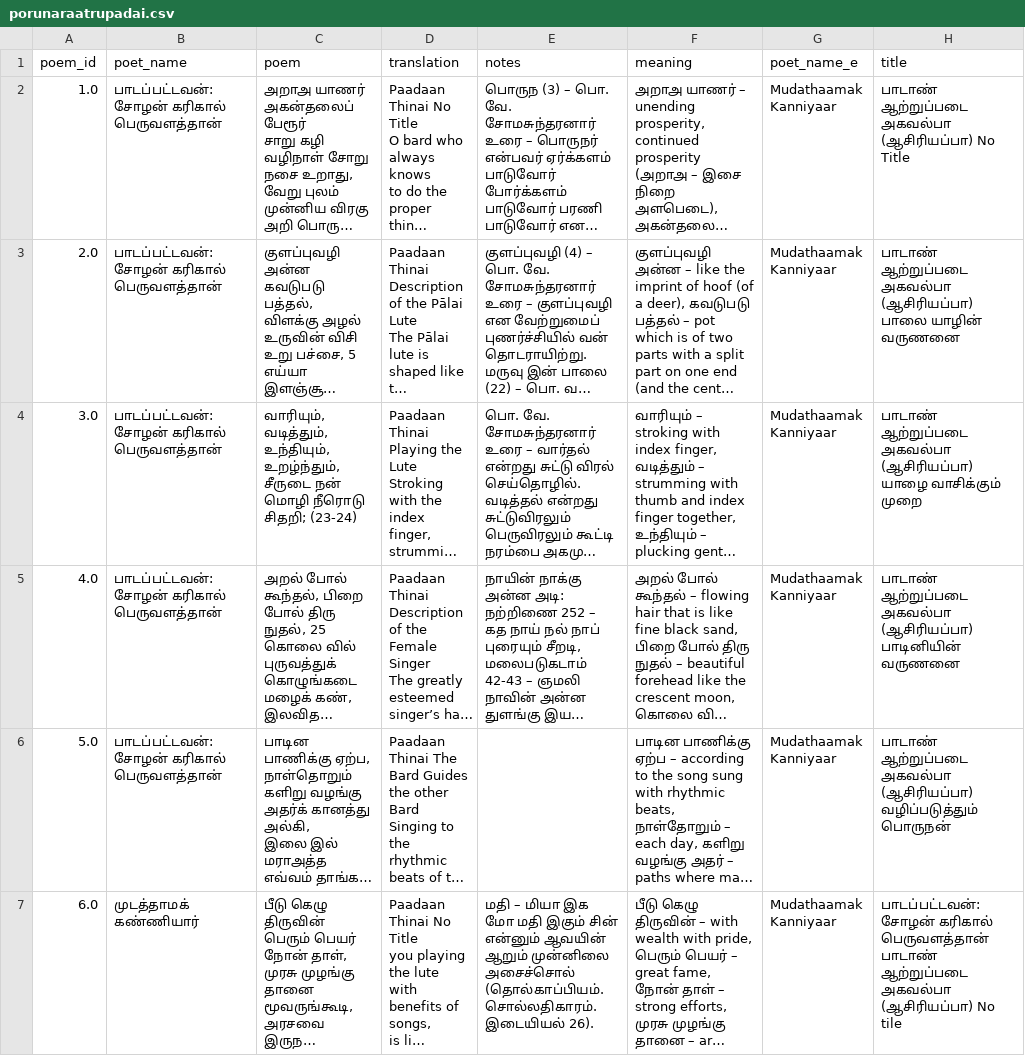
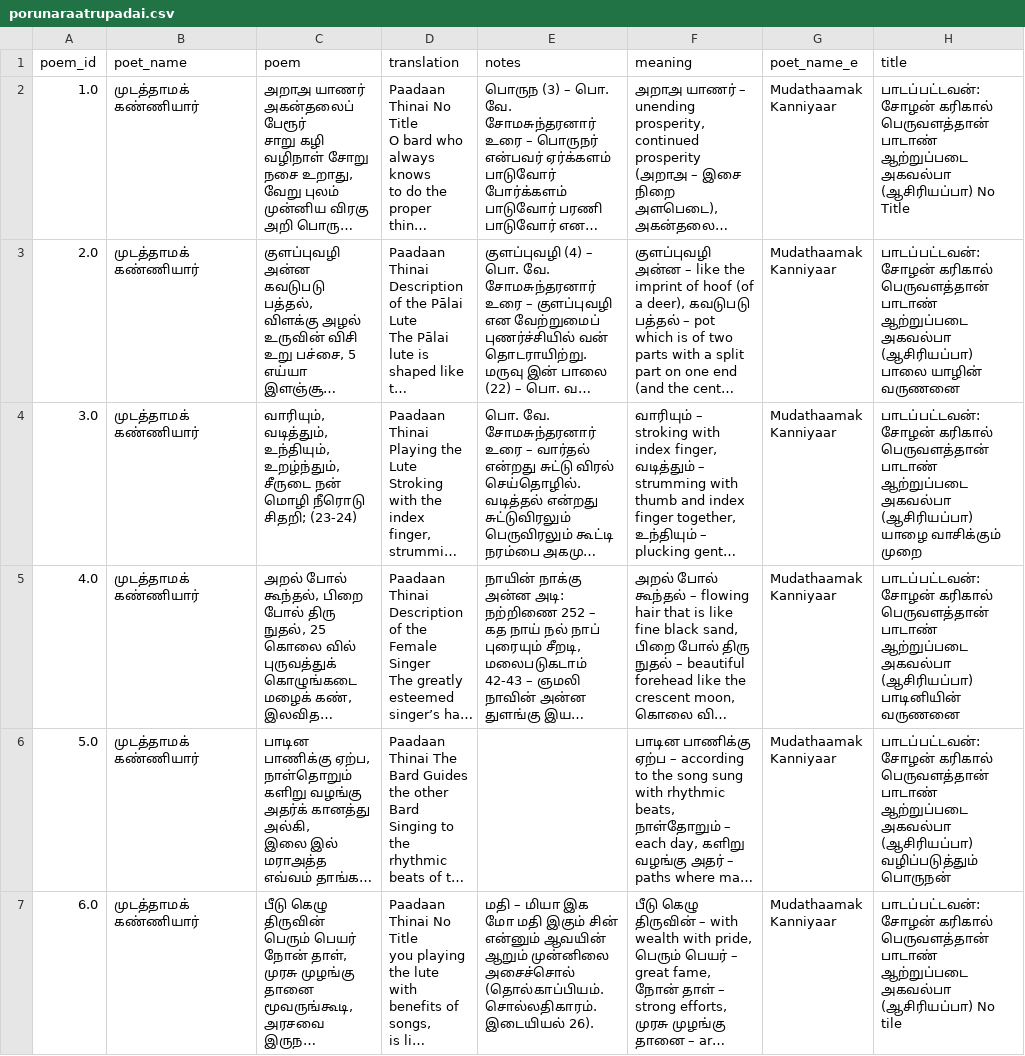
Before and after one commit to naturalstupid/sangam_tamil_bot, a CSV file: sangam_tamil_csv/porunaraatrupadai.csv, drawn as a sheet; only a part is shown; long unchanged cells end in …; the diff covers the shown part only; the diff names each change by its address in the sheet, - before the commit and + after, or states it on an @@ line.

```diff
--- a/sangam_tamil_csv/porunaraatrupadai.csv
+++ b/sangam_tamil_csv/porunaraatrupadai.csv
-B2:B6 (poet_name): பாடப்பட்டவன்:சோழன் கரிகால் பெருவளத்தான்
+B2:B6 (poet_name): முடத்தாமக் கண்ணியார்
-H2 (title): பாடாண் ஆற்றுப்படை…
+H2 (title): பாடப்பட்டவன்:சோழன் கரிகால் பெருவளத்தான் பாடாண் ஆற்றுப்படை…
-H3 (title): பாடாண் ஆற்றுப்படை…
+H3 (title): பாடப்பட்டவன்:சோழன் கரிகால் பெருவளத்தான் பாடாண் ஆற்றுப்படை…
-H4 (title): பாடாண் ஆற்றுப்படை…
+H4 (title): பாடப்பட்டவன்:சோழன் கரிகால் பெருவளத்தான் பாடாண் ஆற்றுப்படை…
-H5 (title): பாடாண் ஆற்றுப்படை…
+H5 (title): பாடப்பட்டவன்:சோழன் கரிகால் பெருவளத்தான் பாடாண் ஆற்றுப்படை…
-H6 (title): பாடாண் ஆற்றுப்படை…
+H6 (title): பாடப்பட்டவன்:சோழன் கரிகால் பெருவளத்தான் பாடாண் ஆற்றுப்படை…
```
Also changed, not shown: 28 edited cells elsewhere in this file, sangam_tamil_csv/maduraikaanji.csv, sangam_tamil_csv/pathitrupathu.csv, 25 other files.
